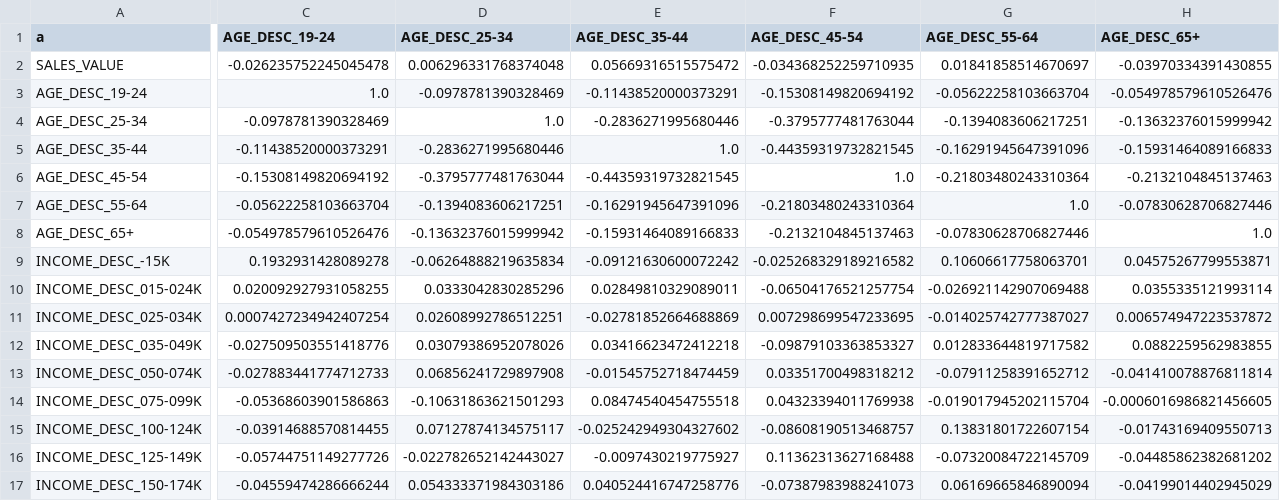
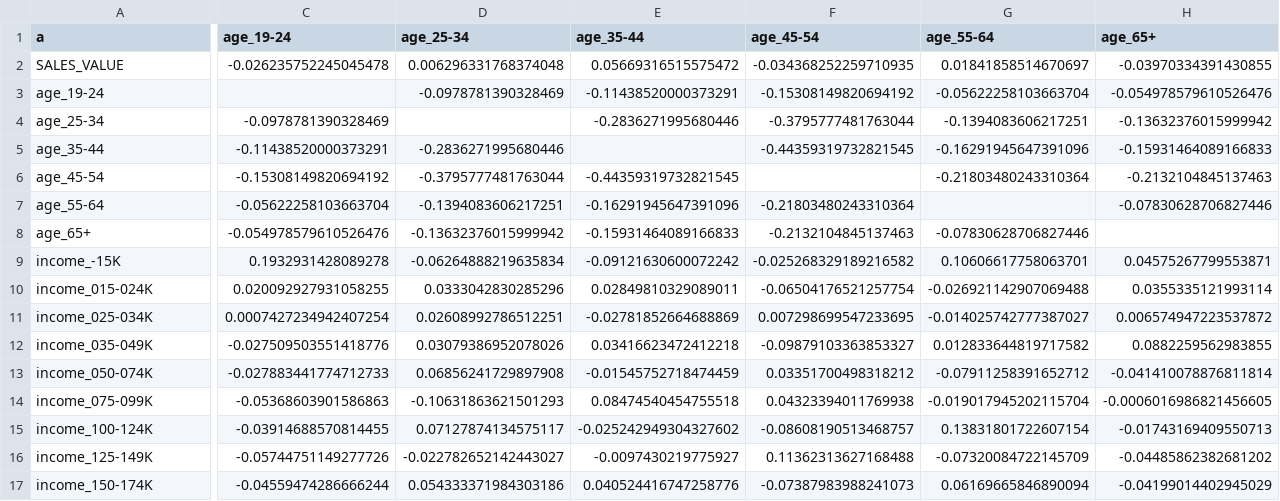
Before and after one commit to jalil-M/jalil-M.github.io, a CSV file: data/ply_correlation_grades.csv, drawn as a sheet; only a part is shown, gaps mark what is left out; the diff covers the shown part only; the diff names each change by its address in the sheet, - before the commit and + after, or states it on an @@ line.

Commit message:
Final correlation matrix & table.

```diff
--- a/data/ply_correlation_grades.csv
+++ b/data/ply_correlation_grades.csv
-C1: AGE_DESC_19-24
+C1: age_19-24
-D1: AGE_DESC_25-34
+D1: age_25-34
-E1: AGE_DESC_35-44
+E1: age_35-44
-F1: AGE_DESC_45-54
+F1: age_45-54
-G1: AGE_DESC_55-64
+G1: age_55-64
-H1: AGE_DESC_65+
+H1: age_65+
-A3 (a): AGE_DESC_19-24
+A3 (a): age_19-24
-C3 (age_19-24): 1.0
+C3 (age_19-24): (empty)
-A4 (a): AGE_DESC_25-34
+A4 (a): age_25-34
-D4 (age_25-34): 1.0
+D4 (age_25-34): (empty)
-A5 (a): AGE_DESC_35-44
+A5 (a): age_35-44
-E5 (age_35-44): 1.0
+E5 (age_35-44): (empty)
-A6 (a): AGE_DESC_45-54
+A6 (a): age_45-54
-F6 (age_45-54): 1.0
+F6 (age_45-54): (empty)
-A7 (a): AGE_DESC_55-64
+A7 (a): age_55-64
-G7 (age_55-64): 1.0
+G7 (age_55-64): (empty)
-A8 (a): AGE_DESC_65+
+A8 (a): age_65+
-H8 (age_65+): 1.0
+H8 (age_65+): (empty)
-A9 (a): INCOME_DESC_-15K
+A9 (a): income_-15K
-A10 (a): INCOME_DESC_015-024K
+A10 (a): income_015-024K
-A11 (a): INCOME_DESC_025-034K
+A11 (a): income_025-034K
-A12 (a): INCOME_DESC_035-049K
+A12 (a): income_035-049K
-A13 (a): INCOME_DESC_050-074K
+A13 (a): income_050-074K
-A14 (a): INCOME_DESC_075-099K
+A14 (a): income_075-099K
-A15 (a): INCOME_DESC_100-124K
+A15 (a): income_100-124K
-A16 (a): INCOME_DESC_125-149K
+A16 (a): income_125-149K
-A17 (a): INCOME_DESC_150-174K
+A17 (a): income_150-174K
```
Also changed, not shown: 43 edited cells elsewhere in this file, 2 other files.
